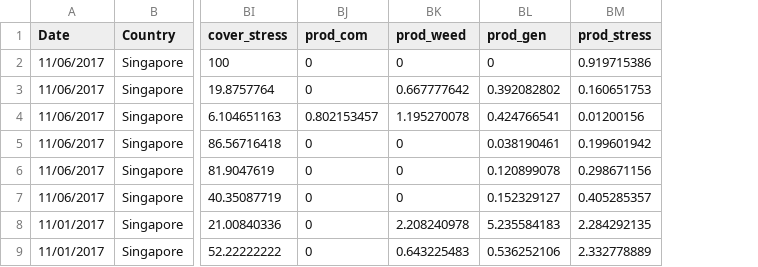
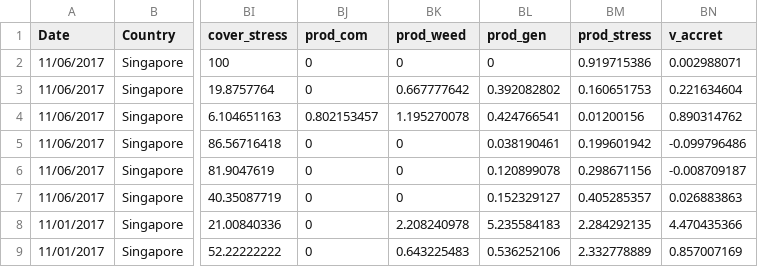
Before and after one commit to FraserJH/singapore_cbudget, a CSV file: summarydat_newintbio.csv, drawn as a sheet; only a part is shown, gaps mark what is left out; the diff names each change by its address in the sheet, - before the commit and + after, or states it on an @@ line.

```diff
--- a/summarydat_newintbio.csv
+++ b/summarydat_newintbio.csv
+column BN (v_accret), rows 2-9: 0.002988071 | 0.221634604 | 0.890314762 | -0.099796486 | -0.008709187 | 0.026883863 | 4.470435366 | 0.857007169
```
Also changed, not shown: major_cover.csv, 10 other files.
